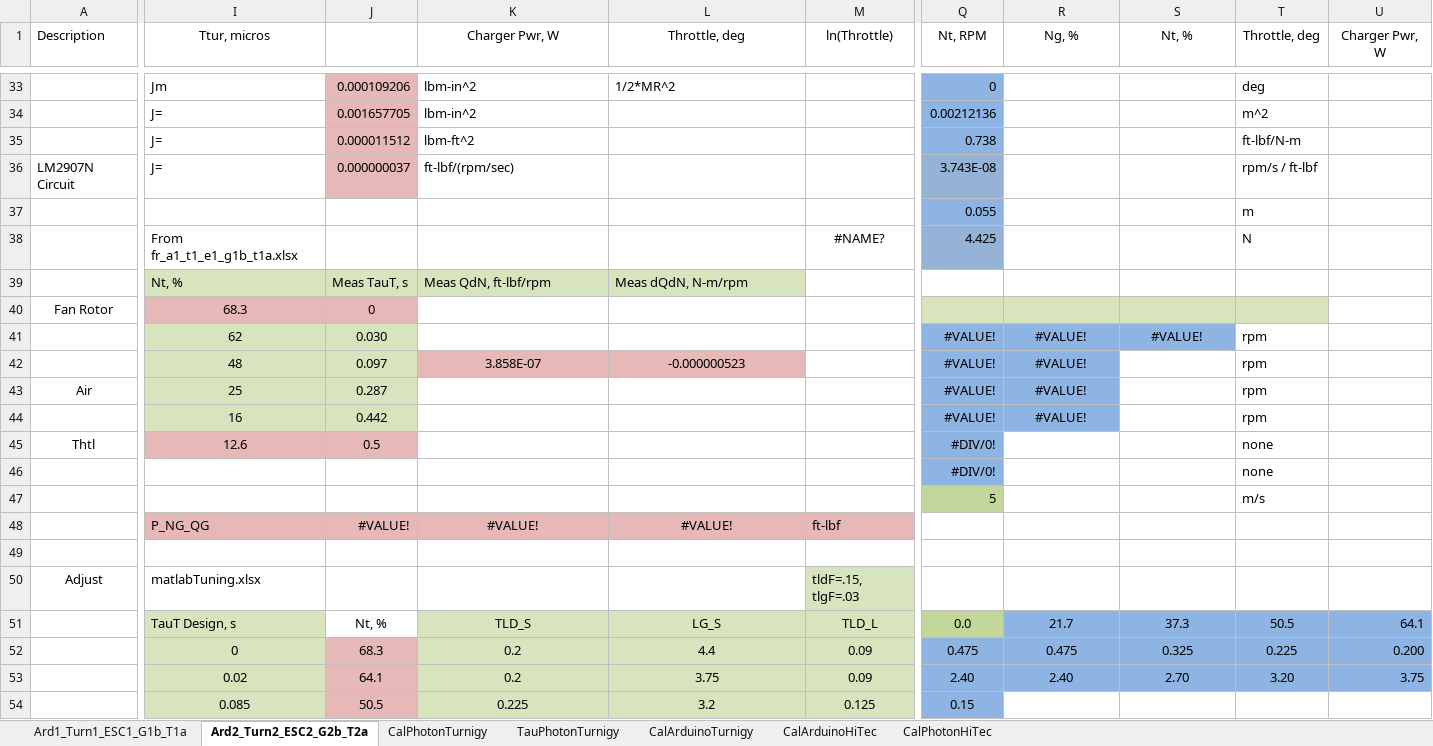
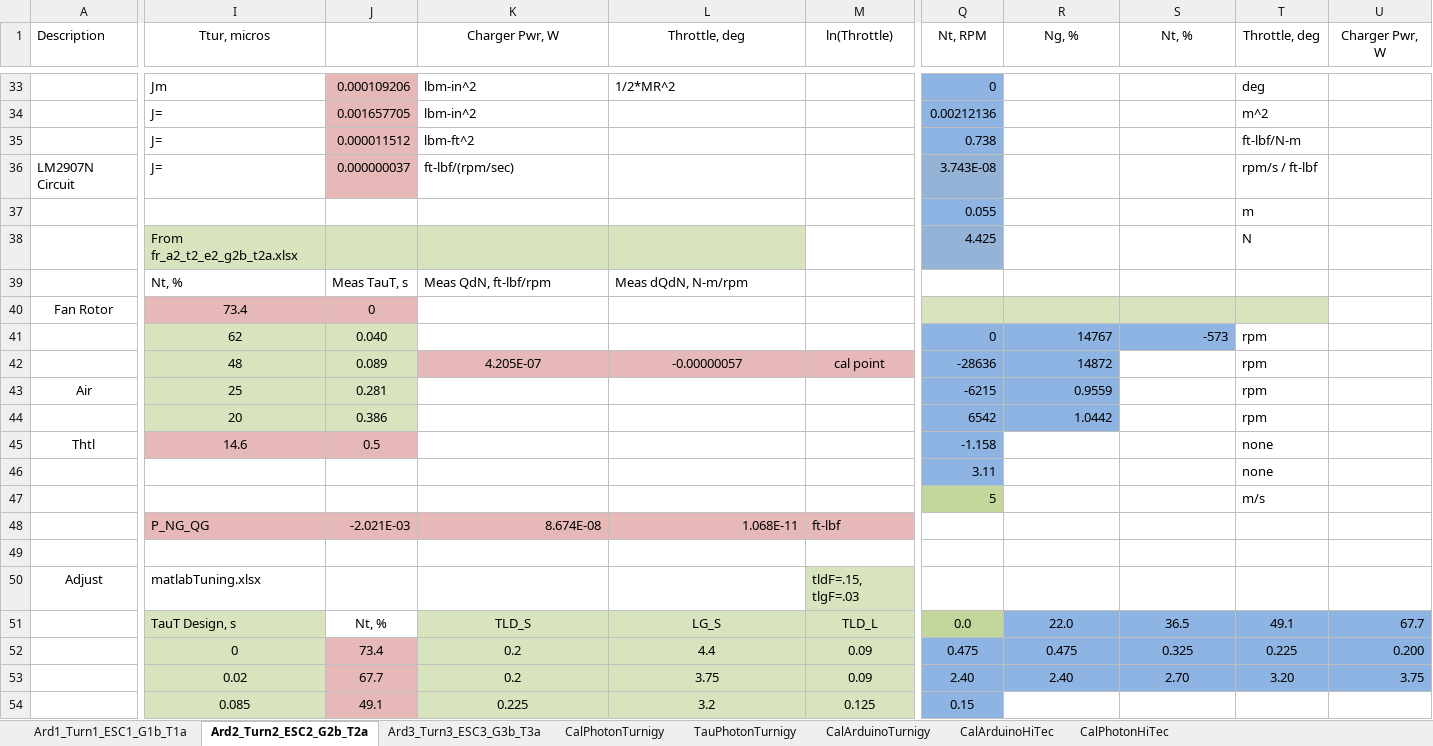
Before and after one commit to davegutz/ESC, an Excel workbook: myESC-Particle-DEV/saves/calibration20161207.xlsx, sheet Ard2_Turn2_ESC2_G2b_T2a, drawn as a sheet; only a part is shown, gaps mark what is left out; values as stored, in another font and other column widths than the file's, no borders; charts and pictures not drawn; removed rows and columns are numbered as before the commit, all else as after; rows hold the shown columns only; the diff covers the shown part only; the diff names each change by its address in the sheet, - before the commit and + after, or states it on an @@ line.

```diff
--- a/myESC-Particle-DEV/saves/calibration20161207.xlsx (sheet Ard2_Turn2_ESC2_G2b_T2a)
+++ b/myESC-Particle-DEV/saves/calibration20161207.xlsx (sheet Ard2_Turn2_ESC2_G2b_T2a)
+sheet tab: Ard3_Turn3_ESC3_G3b_T3a
-I38 (Ttur, micros): From fr_a1_t1_e1_g1b_t1a.xlsx
+I38 (Ttur, micros): From fr_a2_t2_e2_g2b_t2a.xlsx
-I38:L38 fill: none
+I38:L38 fill: #D7E4BD
-M38 (ln(Throttle)): #NAME?
+M38 (ln(Throttle)): (empty)
-I39:L39 fill: #D7E4BD
+I39:L39 fill: none
-I40 (Ttur, micros): 68.3
+I40 (Ttur, micros): 73.4
-J41: 0.030
+J41: 0.040
-Q41 (Nt, RPM): #VALUE!
+Q41 (Nt, RPM): 0
-R41 (Ng, %): #VALUE!
+R41 (Ng, %): 14767
-R41:S41 alignment: center
+R41:S41 alignment: right
-S41 (Nt, %): #VALUE!
+S41 (Nt, %): -573
-row 42:  | 48 | 0.097 | 3.858E-07 | -0.000000523 |  | #VALUE! | #VALUE! |  | rpm
+row 42:  | 48 | 0.089 | 4.205E-07 | -0.00000057 | cal point | -28636 | 14872 |  | rpm
-J43: 0.287
+J43: 0.281
-Q43 (Nt, RPM): #VALUE!
+Q43 (Nt, RPM): -6215
-R43 (Ng, %): #VALUE!
+R43 (Ng, %): 0.9559
-R43 alignment: center
+R43 alignment: right
-row 44:  | 16 | 0.442 |  |  |  | #VALUE! | #VALUE! |  | rpm
+row 44:  | 20 | 0.386 |  |  |  | 6542 | 1.0442 |  | rpm
-I45 (Ttur, micros): 12.6
+I45 (Ttur, micros): 14.6
-Q45 (Nt, RPM): #DIV/0!
+Q45 (Nt, RPM): -1.158
-Q46 (Nt, RPM): #DIV/0!
+Q46 (Nt, RPM): 3.11
-J48: #VALUE!
+J48: -2.021E-03
-K48 (Charger Pwr, W): #VALUE!
+K48 (Charger Pwr, W): 8.674E-08
-K48:L48 alignment: center
+K48:L48 alignment: right
-L48 (Throttle, deg): #VALUE!
+L48 (Throttle, deg): 1.068E-11
-R51 (Ng, %): 21.7
+R51 (Ng, %): 22.0
-S51 (Nt, %): 37.3
+S51 (Nt, %): 36.5
-T51 (Throttle, deg): 50.5
+T51 (Throttle, deg): 49.1
-U51 (Charger Pwr, W): 64.1
+U51 (Charger Pwr, W): 67.7
-J52: 68.3
+J52: 73.4
-J53: 64.1
+J53: 67.7
-J54: 50.5
+J54: 49.1
```
Also changed, not shown: 10 added rows, 10 removed rows and 33 edited cells elsewhere in this sheet, sheet Ard1_Turn1_ESC1_G1b_T1a, charts or pictures, 3 other files.
